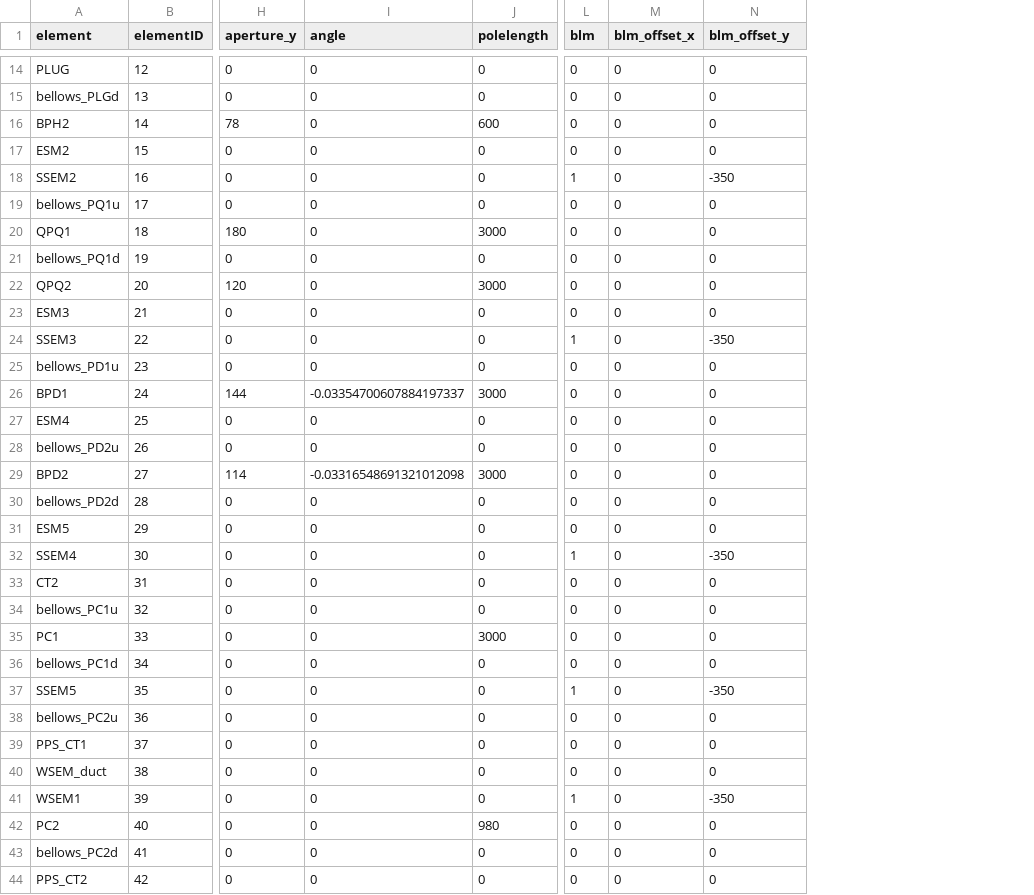
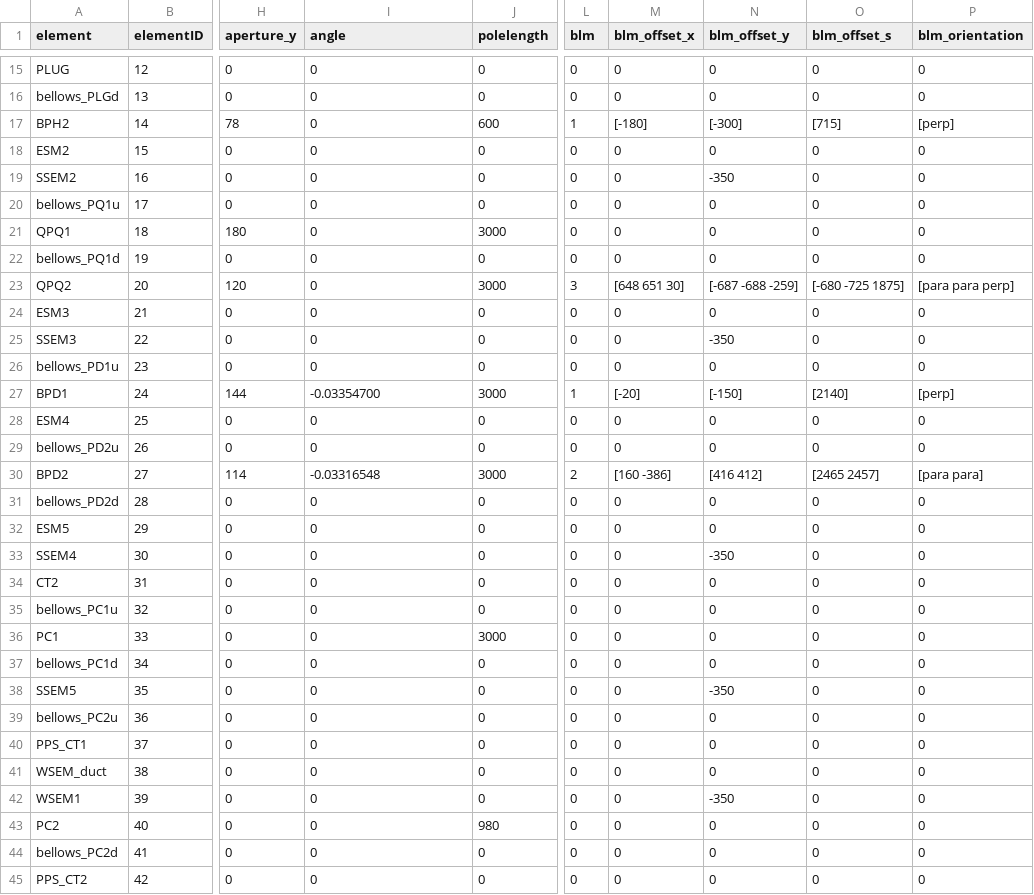
Before and after one commit to CharlieNaseby/T2K-Neutrino-Beamline, a CSV file: fujii-san.csv, drawn as a sheet; only a part is shown, gaps mark what is left out; addresses are those after the commit; the diff covers the shown part only; the diff names each change by its address in the sheet, - before the commit and + after, or states it on an @@ line.

Commit message:
Added BLM position information based on spreadsheet at https://www.t2k.org/beam/Files/BLM/blmpos/view

```diff
--- a/fujii-san.csv
+++ b/fujii-san.csv
+column O (blm_offset_s), rows 15-45: 0 | 0 | [715] | 0 | 0 | 0 | 0 | 0 | [-680 -725 1875] | 0 | 0 | 0 | [2140] | 0 | 0 | [2465 2457] | 0 | 0 | 0 | 0 | 0 | 0 | 0 | 0 | 0 | 0 | 0 | 0 | 0 | 0 | 0
+column P (blm_orientation), rows 15-45: 0 | 0 | [perp] | 0 | 0 | 0 | 0 | 0 | [para para perp] | 0 | 0 | 0 | [perp] | 0 | 0 | [para para] | 0 | 0 | 0 | 0 | 0 | 0 | 0 | 0 | 0 | 0 | 0 | 0 | 0 | 0 | 0
-L17 (blm): 0
+L17 (blm): 1
-M17 (blm_offset_x): 0
+M17 (blm_offset_x): [-180]
-N17 (blm_offset_y): 0
+N17 (blm_offset_y): [-300]
-L19 (blm): 1
+L19 (blm): 0
-L23 (blm): 0
+L23 (blm): 3
-M23 (blm_offset_x): 0
+M23 (blm_offset_x): [648 651 30]
-N23 (blm_offset_y): 0
+N23 (blm_offset_y): [-687 -688 -259]
-L25 (blm): 1
+L25 (blm): 0
-I27 (angle): -0.03354700607884197337
+I27 (angle): -0.03354700
-L27 (blm): 0
+L27 (blm): 1
-M27 (blm_offset_x): 0
+M27 (blm_offset_x): [-20]
-N27 (blm_offset_y): 0
+N27 (blm_offset_y): [-150]
-I30 (angle): -0.03316548691321012098
+I30 (angle): -0.03316548
-L30 (blm): 0
+L30 (blm): 2
-M30 (blm_offset_x): 0
+M30 (blm_offset_x): [160 -386]
-N30 (blm_offset_y): 0
+N30 (blm_offset_y): [416 412]
-L33 (blm): 1
+L33 (blm): 0
-L38 (blm): 1
+L38 (blm): 0
-L42 (blm): 1
+L42 (blm): 0
```
Also changed, not shown: 1 added row and 26 edited cells elsewhere in this file, 1 other file.
